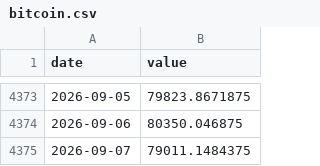
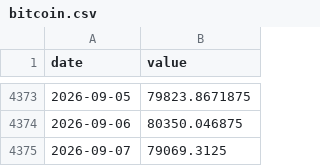
Before and after one commit to Hwang-gu/macro-invest-monitor, a CSV file: data/raw/bitcoin.csv, drawn as a sheet; only a part is shown, gaps mark what is left out.

```diff
--- a/data/raw/bitcoin.csv
+++ b/data/raw/bitcoin.csv
@@ -4374,2 +4374,2 @@ date,value
 2026-09-06,80350.046875
-2026-09-07,79011.1484375
+2026-09-07,79069.3125
```
Also changed, not shown: data/raw/dxy.csv, data/raw/usdkkrw.csv, 6 other files.
